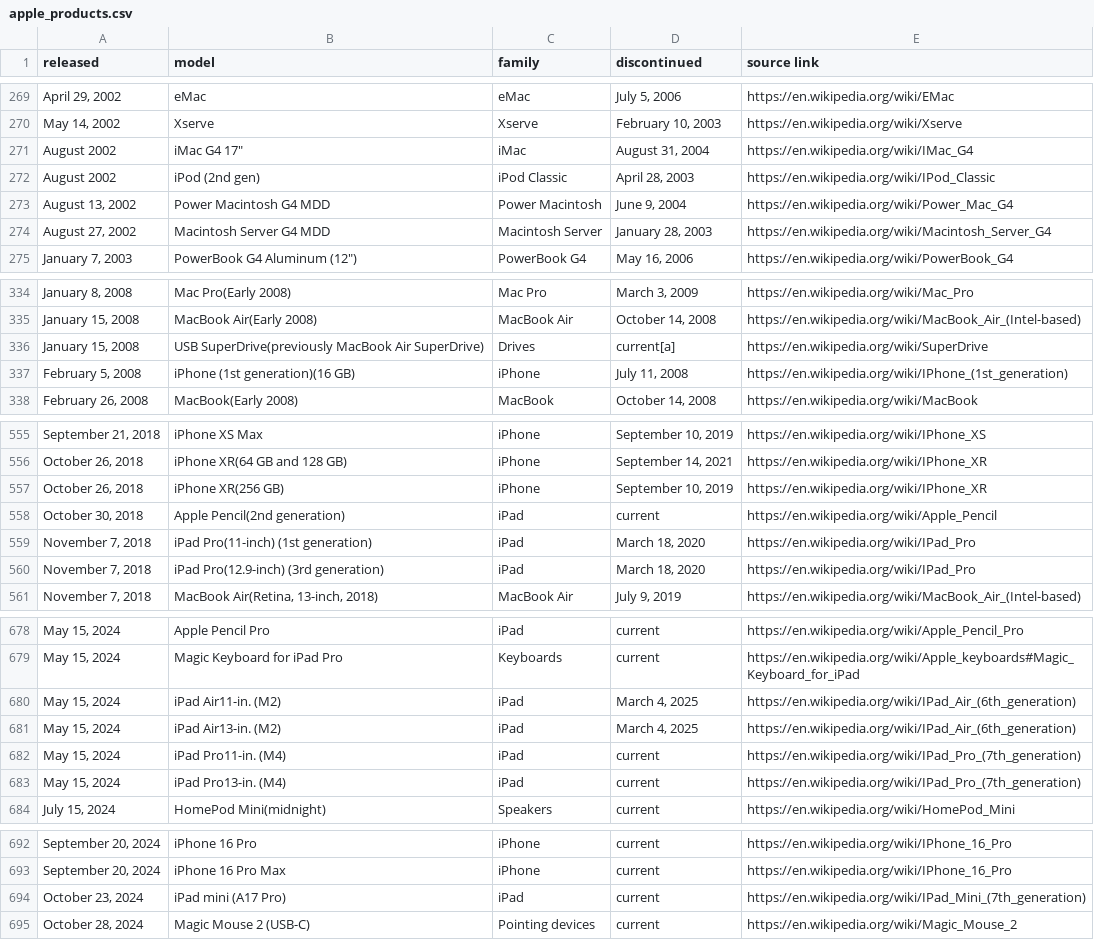
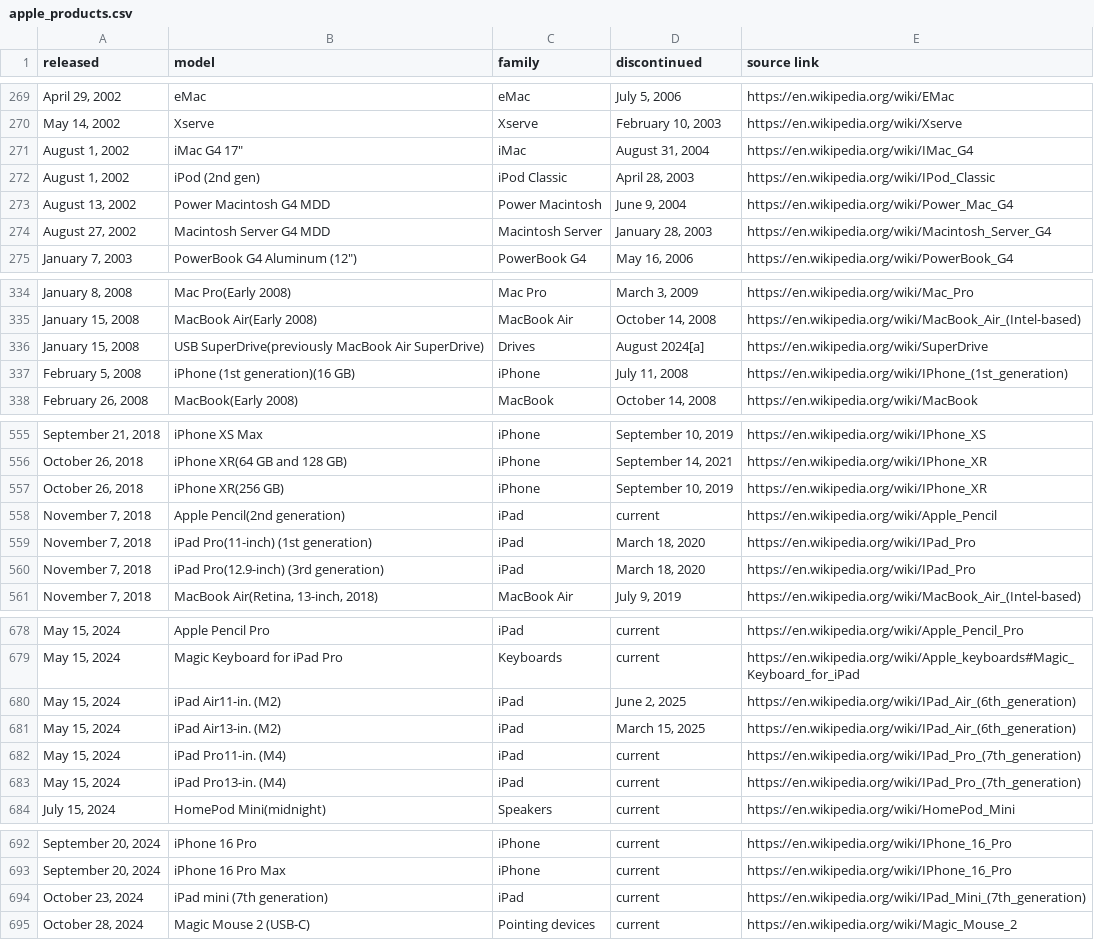
Before and after one commit to arjun921/apple-release-dates, a CSV file: data/apple_products.csv, drawn as a sheet; only a part is shown, gaps mark what is left out; the diff names each change by its address in the sheet, - before the commit and + after, or states it on an @@ line.

```diff
--- a/data/apple_products.csv
+++ b/data/apple_products.csv
-A271:A272 (released): August 2002
+A271:A272 (released): August 1, 2002
-D336 (discontinued): current[a]
+D336 (discontinued): August 2024[a]
-A558 (released): October 30, 2018
+A558 (released): November 7, 2018
-D680 (discontinued): March 4, 2025
+D680 (discontinued): June 2, 2025
-D681 (discontinued): March 4, 2025
+D681 (discontinued): March 15, 2025
-B694 (model): iPad mini (A17 Pro)
+B694 (model): iPad mini (7th generation)
```
Also changed, not shown: 3 other files.
